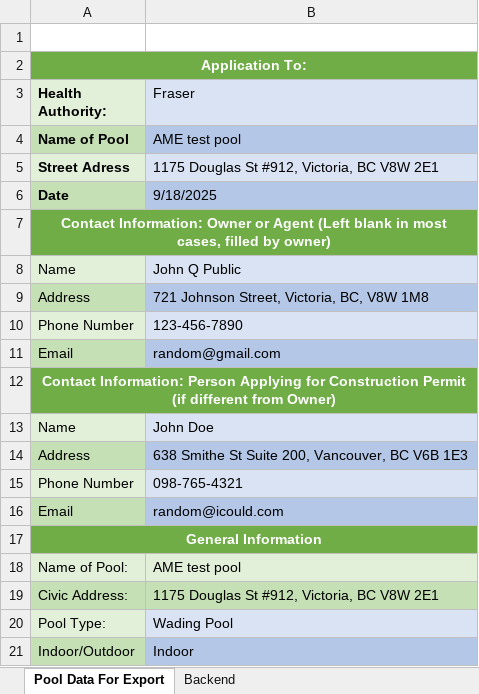
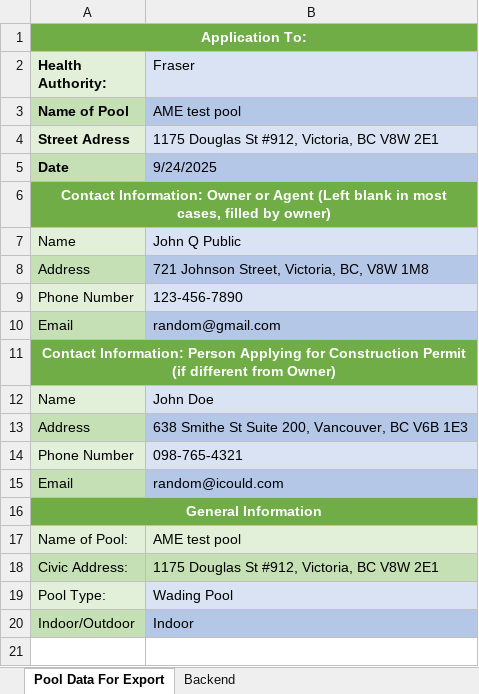
Before and after one commit to big-b-man/Misc-Python-Stuff, an Excel workbook: Pool Data Sheet Filler/Test Sheet.xlsx, sheet Pool Data For Export, drawn as a sheet; values as stored, in another font and other column widths than the file's, no borders; removed rows and columns are numbered as before the commit, all else as after; the diff names each change by its address in the sheet, - before the commit and + after, or states it on an @@ line.

```diff
--- a/Pool Data Sheet Filler/Test Sheet.xlsx (sheet Pool Data For Export)
+++ b/Pool Data Sheet Filler/Test Sheet.xlsx (sheet Pool Data For Export)
-row 1: (empty)
-B5 (Fraser): 9/18/2025
+B5 (Fraser): 9/24/2025
```
Also changed, not shown: 3 other files.
